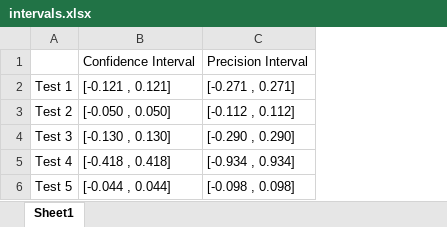
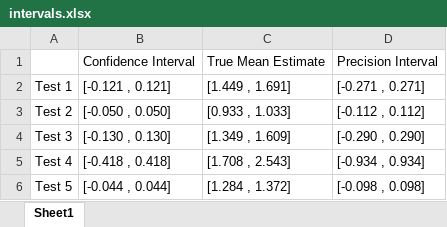
Before and after one commit to keatoncable/PLC-Lab, an Excel workbook: intervals.xlsx, sheet Sheet1, drawn as a sheet; values as stored, in another font and other column widths than the file's, no borders; the diff names each change by its address in the sheet, - before the commit and + after, or states it on an @@ line.

```diff
--- a/intervals.xlsx (sheet Sheet1)
+++ b/intervals.xlsx (sheet Sheet1)
+column C, rows 1-6: True Mean Estimate | [1.449 , 1.691] | [0.933 , 1.033] | [1.349 , 1.609] | [1.708 , 2.543] | [1.284 , 1.372]
```
Also changed, not shown: numneeded.xlsx, results.xlsx, 7 other files.
